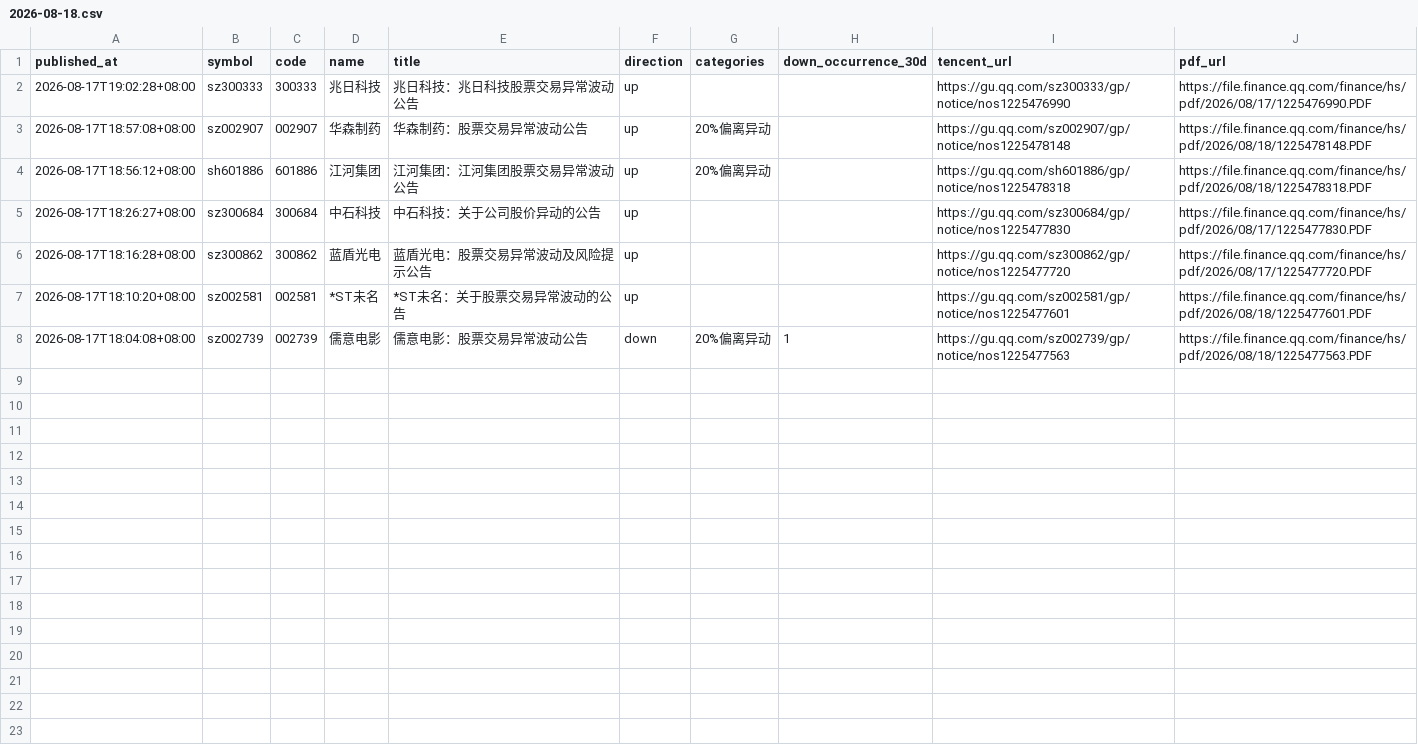
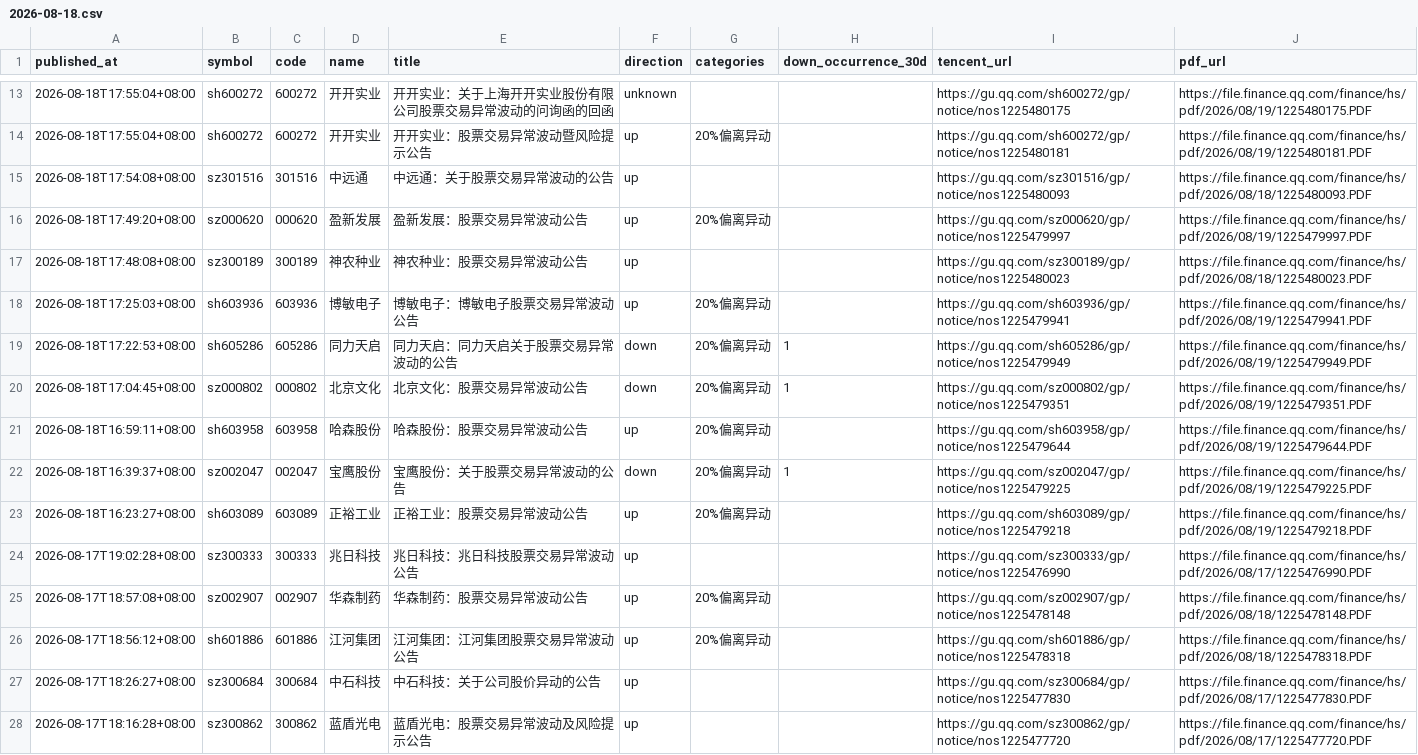
Before and after one commit to huyuyua/myfirstproject, a CSV file: docs/abnormal-announcements/history/2026/2026-08-18.csv, drawn as a sheet; only a part is shown, gaps mark what is left out; the shorter side is filled out with more unchanged rows; the diff covers the shown part only.

```diff
--- a/docs/abnormal-announcements/history/2026/2026-08-18.csv
+++ b/docs/abnormal-announcements/history/2026/2026-08-18.csv
@@ -2 +13,12 @@
+2026-08-18T17:55:04+08:00,sh600272,600272,开开实业,开开实业：关于上海开开实业股份有限公司股票交易异常波动的问询函的回函,unknown,,,https://gu.qq.com/sh600272/gp/notice/nos1225480175,https://file.finance.qq.com/finance/hs/pdf/2026/08/19/1225480175.PDF
+2026-08-18T17:55:04+08:00,sh600272,600272,开开实业,开开实业：股票交易异常波动暨风险提示公告,up,20%偏离异动,,https://gu.qq.com/sh600272/gp/notice/nos1225480181,https://file.finance.qq.com/finance/hs/pdf/2026/08/19/1225480181.PDF
+2026-08-18T17:54:08+08:00,sz301516,301516,中远通,中远通：关于股票交易异常波动的公告,up,,,https://gu.qq.com/sz301516/gp/notice/nos1225480093,https://file.finance.qq.com/finance/hs/pdf/2026/08/18/1225480093.PDF
+2026-08-18T17:49:20+08:00,sz000620,000620,盈新发展,盈新发展：股票交易异常波动公告,up,20%偏离异动,,https://gu.qq.com/sz000620/gp/notice/nos1225479997,https://file.finance.qq.com/finance/hs/pdf/2026/08/19/1225479997.PDF
+2026-08-18T17:48:08+08:00,sz300189,300189,神农种业,神农种业：股票交易异常波动公告,up,,,https://gu.qq.com/sz300189/gp/notice/nos1225480023,https://file.finance.qq.com/finance/hs/pdf/2026/08/18/1225480023.PDF
+2026-08-18T17:25:03+08:00,sh603936,603936,博敏电子,博敏电子：博敏电子股票交易异常波动公告,up,20%偏离异动,,https://gu.qq.com/sh603936/gp/notice/nos1225479941,https://file.finance.qq.com/finance/hs/pdf/2026/08/19/1225479941.PDF
+2026-08-18T17:22:53+08:00,sh605286,605286,同力天启,同力天启：同力天启关于股票交易异常波动的公告,down,20%偏离异动,1,https://gu.qq.com/sh605286/gp/notice/nos1225479949,https://file.finance.qq.com/finance/hs/pdf/2026/08/19/1225479949.PDF
+2026-08-18T17:04:45+08:00,sz000802,000802,北京文化,北京文化：股票交易异常波动公告,down,20%偏离异动,1,https://gu.qq.com/sz000802/gp/notice/nos1225479351,https://file.finance.qq.com/finance/hs/pdf/2026/08/19/1225479351.PDF
+2026-08-18T16:59:11+08:00,sh603958,603958,哈森股份,哈森股份：股票交易异常波动公告,up,20%偏离异动,,https://gu.qq.com/sh603958/gp/notice/nos1225479644,https://file.finance.qq.com/finance/hs/pdf/2026/08/19/1225479644.PDF
+2026-08-18T16:39:37+08:00,sz002047,002047,宝鹰股份,宝鹰股份：关于股票交易异常波动的公告,down,20%偏离异动,1,https://gu.qq.com/sz002047/gp/notice/nos1225479225,https://file.finance.qq.com/finance/hs/pdf/2026/08/19/1225479225.PDF
+2026-08-18T16:23:27+08:00,sh603089,603089,正裕工业,正裕工业：股票交易异常波动公告,up,20%偏离异动,,https://gu.qq.com/sh603089/gp/notice/nos1225479218,https://file.finance.qq.com/finance/hs/pdf/2026/08/19/1225479218.PDF
 2026-08-17T19:02:28+08:00,sz300333,300333,兆日科技,兆日科技：兆日科技股票交易异常波动公告,up,,,https://gu.qq.com/sz300333/gp/notice/nos1225476990,https://file.finance.qq.com/finance/hs/pdf/2026/08/17/1225476990.PDF
```
Also changed, not shown: 11 added rows elsewhere in this file, 4 other files.
